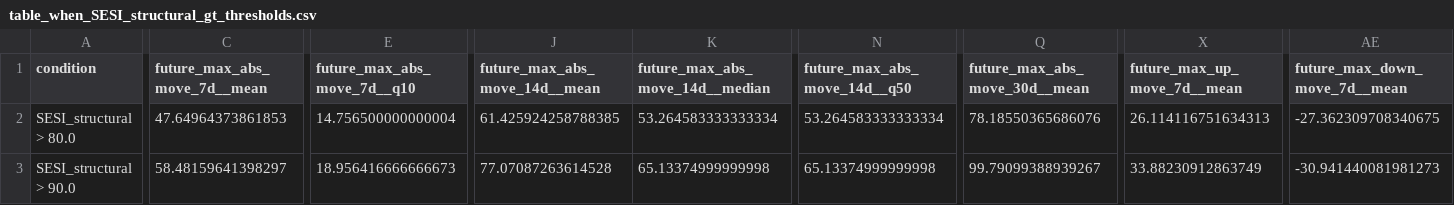
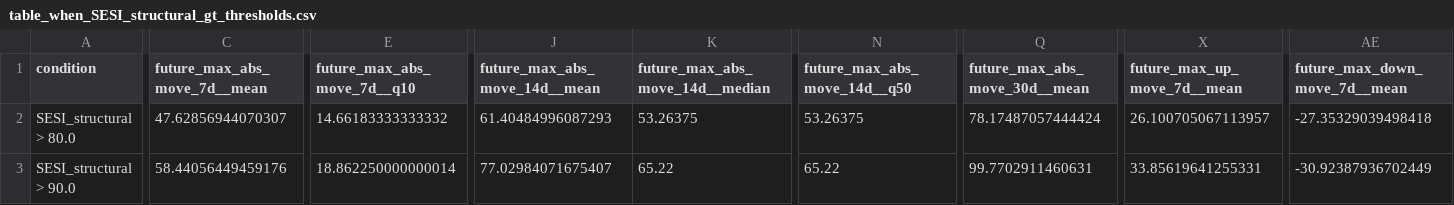
Before and after one commit to getparagua/paragua-sesi, a CSV file: assets/validation/table_when_SESI_structural_gt_thresholds.csv, drawn as a sheet; only a part is shown, gaps mark what is left out; the diff covers the shown part only; the diff names each change by its address in the sheet, - before the commit and + after, or states it on an @@ line.

```diff
--- a/assets/validation/table_when_SESI_structural_gt_thresholds.csv
+++ b/assets/validation/table_when_SESI_structural_gt_thresholds.csv
-C2 (future_max_abs_move_7d__mean): 47.64964373861853
+C2 (future_max_abs_move_7d__mean): 47.62856944070307
-E2 (future_max_abs_move_7d__q10): 14.756500000000004
+E2 (future_max_abs_move_7d__q10): 14.66183333333332
-J2 (future_max_abs_move_14d__mean): 61.425924258788385
+J2 (future_max_abs_move_14d__mean): 61.40484996087293
-K2 (future_max_abs_move_14d__median): 53.264583333333334
+K2 (future_max_abs_move_14d__median): 53.26375
-N2 (future_max_abs_move_14d__q50): 53.264583333333334
+N2 (future_max_abs_move_14d__q50): 53.26375
-Q2 (future_max_abs_move_30d__mean): 78.18550365686076
+Q2 (future_max_abs_move_30d__mean): 78.17487057444424
-X2 (future_max_up_move_7d__mean): 26.114116751634313
+X2 (future_max_up_move_7d__mean): 26.100705067113957
-AE2 (future_max_down_move_7d__mean): -27.362309708340675
+AE2 (future_max_down_move_7d__mean): -27.35329039498418
-C3 (future_max_abs_move_7d__mean): 58.48159641398297
+C3 (future_max_abs_move_7d__mean): 58.44056449459176
-E3 (future_max_abs_move_7d__q10): 18.956416666666673
+E3 (future_max_abs_move_7d__q10): 18.862250000000014
-J3 (future_max_abs_move_14d__mean): 77.07087263614528
+J3 (future_max_abs_move_14d__mean): 77.02984071675407
-K3 (future_max_abs_move_14d__median): 65.13374999999998
+K3 (future_max_abs_move_14d__median): 65.22
-N3 (future_max_abs_move_14d__q50): 65.13374999999998
+N3 (future_max_abs_move_14d__q50): 65.22
-Q3 (future_max_abs_move_30d__mean): 99.79099388939267
+Q3 (future_max_abs_move_30d__mean): 99.7702911460631
-X3 (future_max_up_move_7d__mean): 33.88230912863749
+X3 (future_max_up_move_7d__mean): 33.85619641255331
-AE3 (future_max_down_move_7d__mean): -30.941440081981273
+AE3 (future_max_down_move_7d__mean): -30.92387936702449
```
Also changed, not shown: 15 edited cells elsewhere in this file, assets/validation/lead_lag_corr_SESI_vs_vol7d.csv, assets/validation/quadrants_summary.csv, 6 other files.
